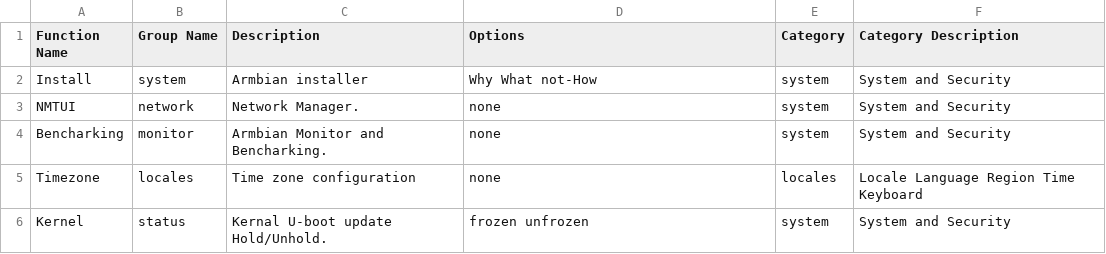
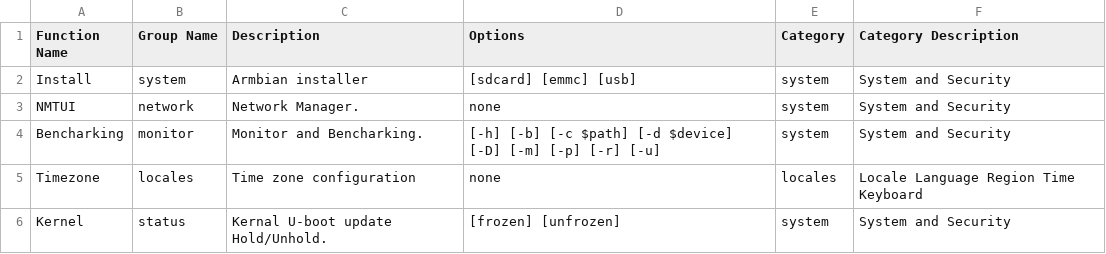
Before and after one commit to armbian/configng, a CSV file: share/armbian-configng/data/armbian-configng.csv, drawn as a sheet.

Commit message:
Update armbian-configng functions and options

```diff
--- a/share/armbian-configng/data/armbian-configng.csv
+++ b/share/armbian-configng/data/armbian-configng.csv
@@ -1,6 +1,6 @@
 Function Name,Group Name,Description,Options,Category,Category Description
-Install,system,Armbian installer,Why What not-How,system,System and Security
+Install,system,Armbian installer,[sdcard] [emmc] [usb],system,System and Security
 NMTUI,network,Network Manager.,none,system,System and Security
-Bencharking,monitor,Armbian Monitor and Bencharking.,none,system,System and Security
+Bencharking,monitor,Monitor and Bencharking., [-h] [-b] [-c $path] [-d $device] [-D] [-m] [-p] [-r] [-u],system,System and Security
 Timezone,locales,Time zone configuration,none,locales,Locale Language Region Time Keyboard
-Kernel,status,Kernal U-boot update Hold/Unhold.,frozen unfrozen,system,System and Security
+Kernel,status,Kernal U-boot update Hold/Unhold.,[frozen] [unfrozen],system,System and Security
```
Also changed, not shown: 9 other files.
